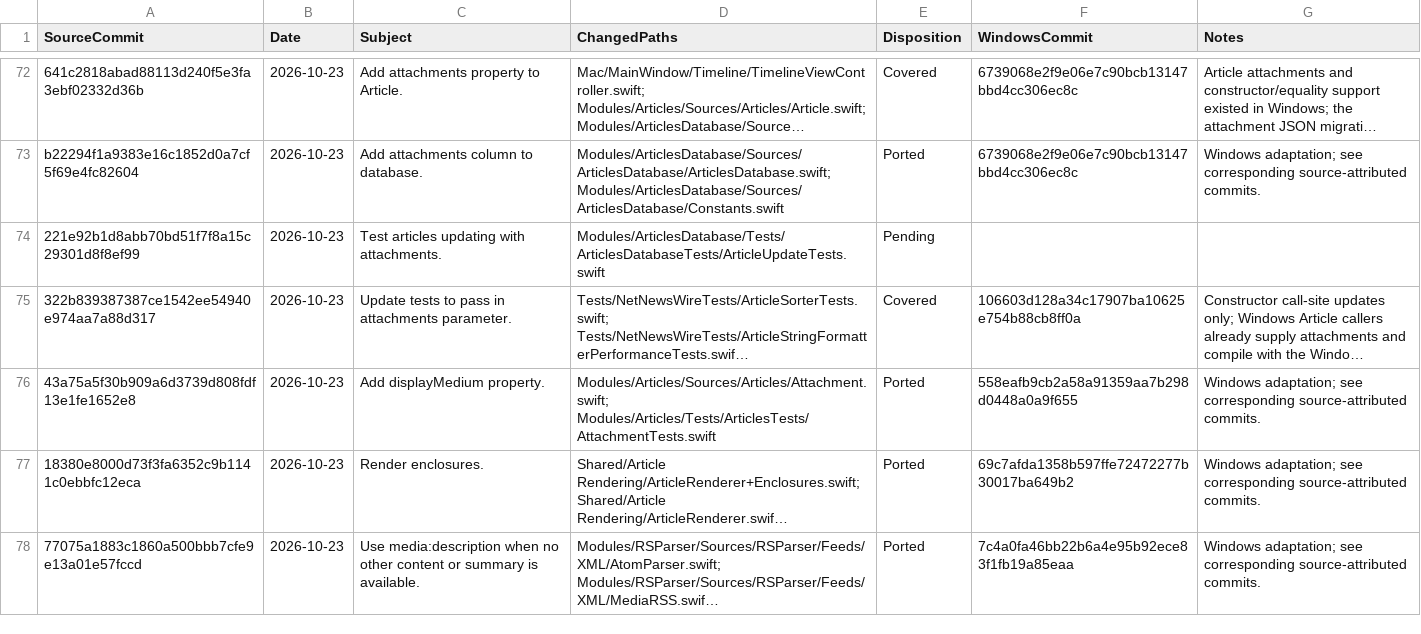
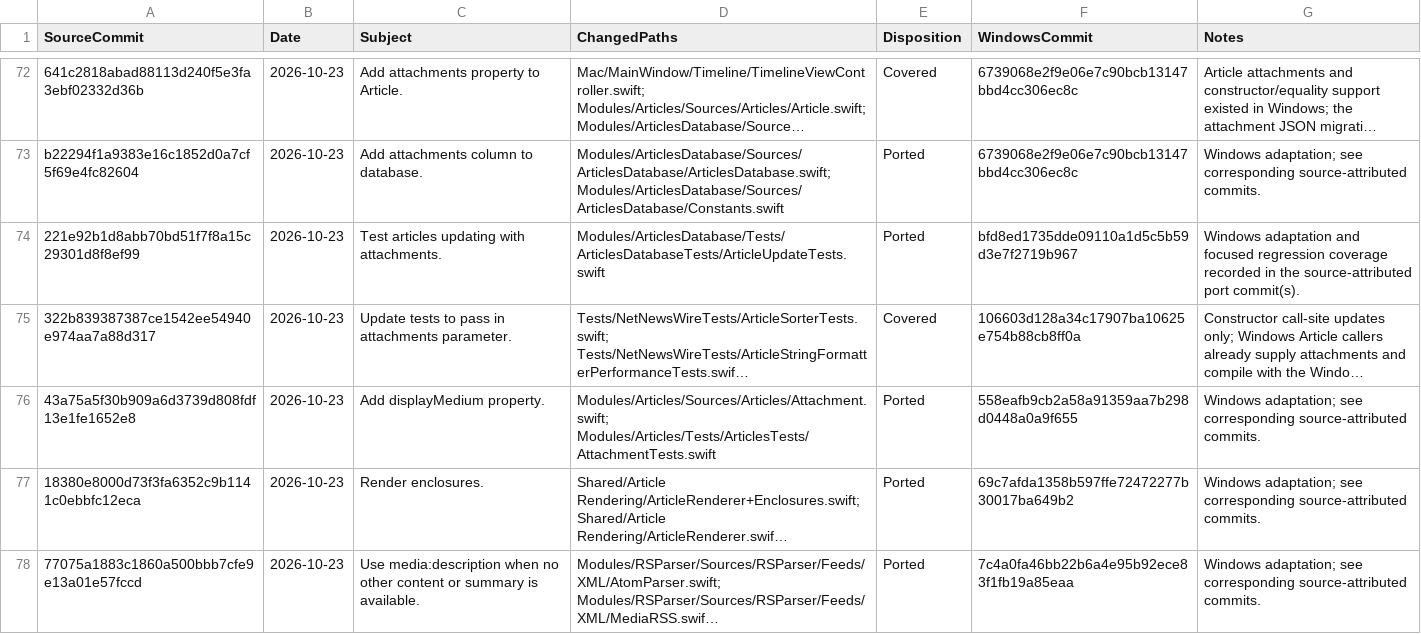
Before and after one commit to jcqtech/WinNewsWire, a CSV file: docs/UPSTREAM_COMMITS.csv, drawn as a sheet; only a part is shown, gaps mark what is left out; long unchanged cells end in …; the diff covers the shown part only; the diff names each change by its address in the sheet, - before the commit and + after, or states it on an @@ line.

```diff
--- a/docs/UPSTREAM_COMMITS.csv
+++ b/docs/UPSTREAM_COMMITS.csv
-E74 (Disposition): Pending
+E74 (Disposition): Ported
-F74 (WindowsCommit): (empty)
+F74 (WindowsCommit): bfd8ed1735dde09110a1d5c5b59d3e7f2719b967
-G74 (Notes): (empty)
+G74 (Notes): Windows adaptation and focused regression coverage recorded in the source-attributed port commit(s).
```
Also changed, not shown: 96 edited cells elsewhere in this file, 1 other file.
